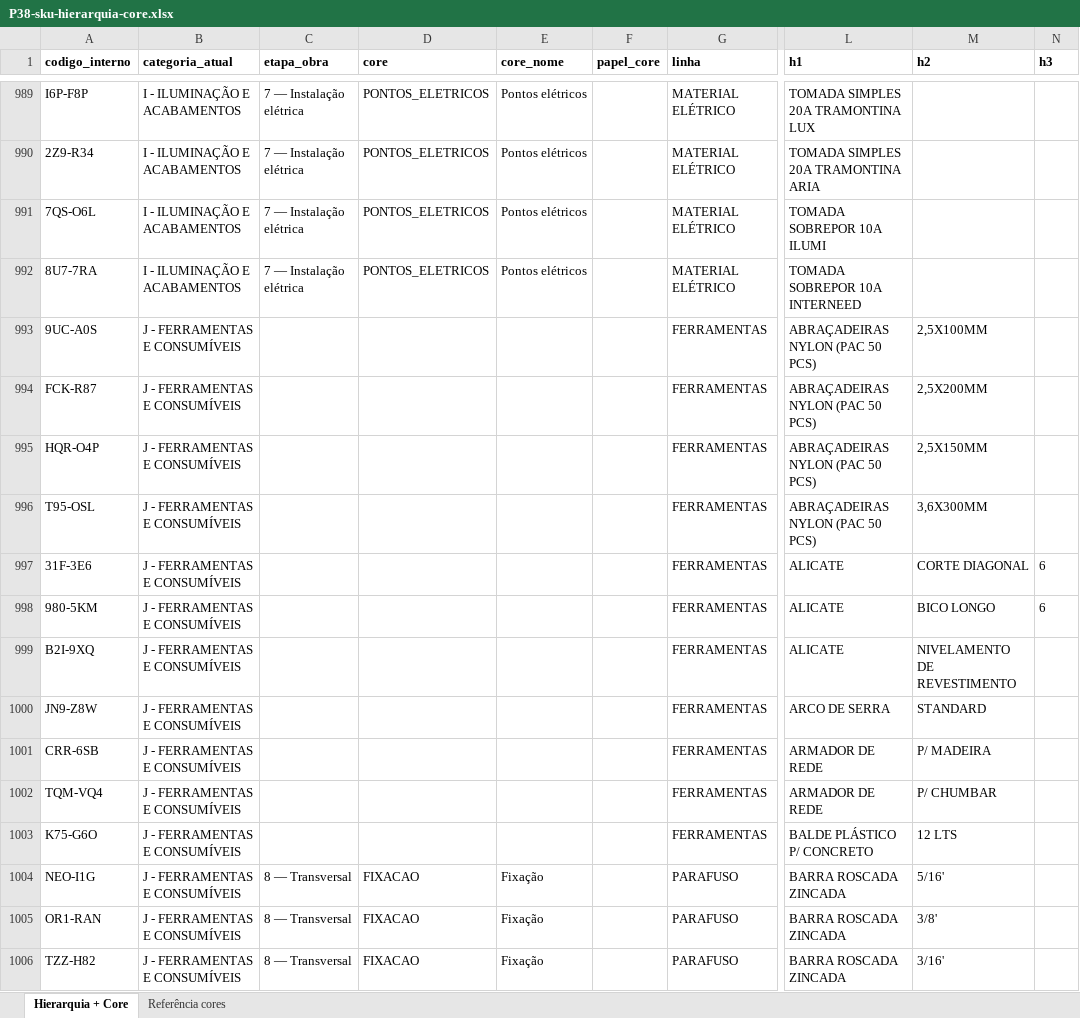
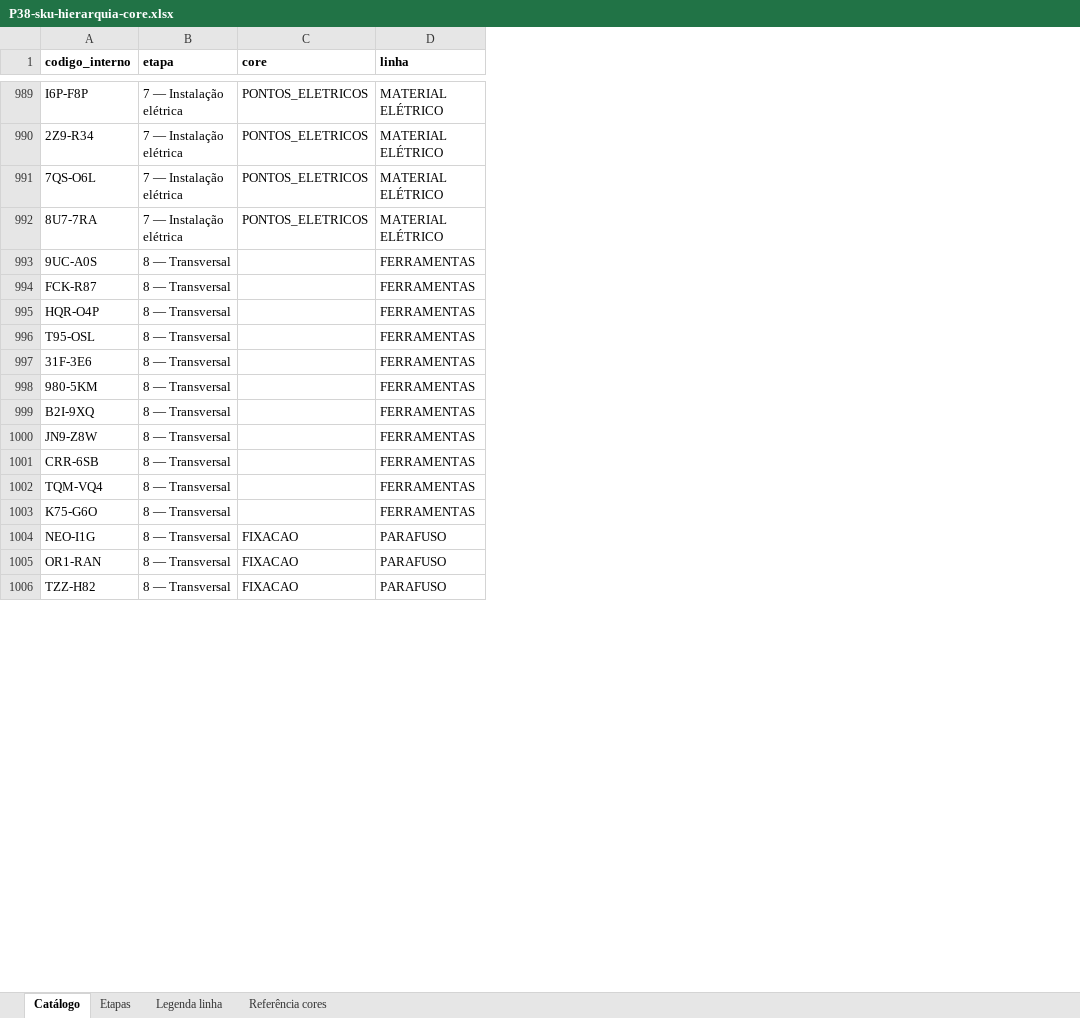
Before and after one commit to joaoandreriberopacheco-netizen/P38-ERP, an Excel workbook: docs/exports/P38-sku-hierarquia-core.xlsx, sheet Catálogo, drawn as a sheet; only a part is shown, gaps mark what is left out; values as stored, in another font and other column widths than the file's, no borders; removed rows and columns are numbered as before the commit, all else as after; the diff covers the shown part only; the diff names each change by its address in the sheet, - before the commit and + after, or states it on an @@ line.

```diff
--- a/docs/exports/P38-sku-hierarquia-core.xlsx (sheet Catálogo)
+++ b/docs/exports/P38-sku-hierarquia-core.xlsx (sheet Catálogo)
-sheet tab: Hierarquia + Core
+sheet tab: Catálogo
+sheet tab: Etapas
+sheet tab: Legenda linha
-column B (categoria_atual), rows 989-1006: I - ILUMINAÇÃO E ACABAMENTOS | I - ILUMINAÇÃO E ACABAMENTOS | I - ILUMINAÇÃO E ACABAMENTOS | I - ILUMINAÇÃO E ACABAMENTOS | J - FERRAMENTAS E CONSUMÍVEIS | J - FERRAMENTAS E CONSUMÍVEIS | J - FERRAMENTAS E CONSUMÍVEIS | J - FERRAMENTAS E CONSUMÍVEIS | J - FERRAMENTAS E CONSUMÍVEIS | J - FERRAMENTAS E CONSUMÍVEIS | J - FERRAMENTAS E CONSUMÍVEIS | J - FERRAMENTAS E CONSUMÍVEIS | J - FERRAMENTAS E CONSUMÍVEIS | J - FERRAMENTAS E CONSUMÍVEIS | J - FERRAMENTAS E CONSUMÍVEIS | J - FERRAMENTAS E CONSUMÍVEIS | J - FERRAMENTAS E CONSUMÍVEIS | J - FERRAMENTAS E CONSUMÍVEIS
-column E (core_nome), rows 989-1006: Pontos elétricos | Pontos elétricos | Pontos elétricos | Pontos elétricos |  |  |  |  |  |  |  |  |  |  |  | Fixação | Fixação | Fixação
-column F (papel_core), empty
-column L (h1), rows 989-1006: TOMADA SIMPLES 20A TRAMONTINA LUX | TOMADA SIMPLES 20A TRAMONTINA ARIA | TOMADA SOBREPOR 10A ILUMI | TOMADA SOBREPOR 10A INTERNEED | ABRAÇADEIRAS NYLON (PAC 50 PCS) | ABRAÇADEIRAS NYLON (PAC 50 PCS) | ABRAÇADEIRAS NYLON (PAC 50 PCS) | ABRAÇADEIRAS NYLON (PAC 50 PCS) | ALICATE | ALICATE | ALICATE | ARCO DE SERRA | ARMADOR DE REDE | ARMADOR DE REDE | BALDE PLÁSTICO P/ CONCRETO | BARRA ROSCADA ZINCADA | BARRA ROSCADA ZINCADA | BARRA ROSCADA ZINCADA
-column M (h2), rows 993-1006: 2,5X100MM | 2,5X200MM | 2,5X150MM | 3,6X300MM | CORTE DIAGONAL | BICO LONGO | NIVELAMENTO DE REVESTIMENTO | STANDARD | P/ MADEIRA | P/ CHUMBAR | 12 LTS | 5/16' | 3/8' | 3/16'
-column N (h3), rows 997-998: 6 | 6
-B1: etapa_obra
+B1: etapa
-B993:B1003 (etapa): (empty)
+B993:B1003 (etapa): 8 — Transversal
```
Also changed, not shown: 209 edited cells elsewhere in this sheet, sheet Referência cores, 1 other file.
